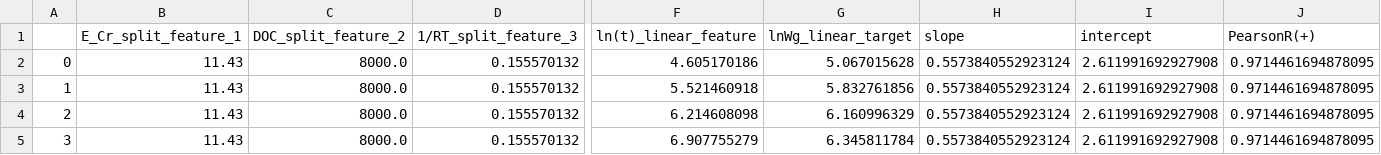
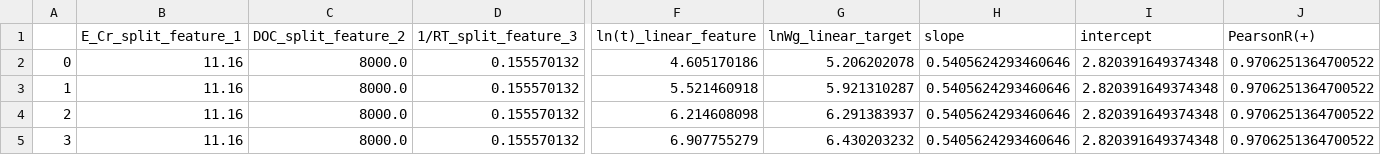
Before and after one commit to Bin-Cao/TCLRmodel, a CSV file: Examples/Execution template/Segmented/subdataset_4.csv, drawn as a sheet; only a part is shown, gaps mark what is left out; the diff names each change by its address in the sheet, - before the commit and + after, or states it on an @@ line.

```diff
--- a/Examples/Execution template/Segmented/subdataset_4.csv
+++ b/Examples/Execution template/Segmented/subdataset_4.csv
-B2:B5 (E_Cr_split_feature_1): 11.43
+B2:B5 (E_Cr_split_feature_1): 11.16
-G2 (lnWg_linear_target): 5.067015628
+G2 (lnWg_linear_target): 5.206202078
-H2:H5 (slope): 0.5573840552923124
+H2:H5 (slope): 0.5405624293460646
-I2:I5 (intercept): 2.611991692927908
+I2:I5 (intercept): 2.820391649374348
-J2:J5 (PearsonR(+)): 0.9714461694878095
+J2:J5 (PearsonR(+)): 0.9706251364700522
-G3 (lnWg_linear_target): 5.832761856
+G3 (lnWg_linear_target): 5.921310287
-G4 (lnWg_linear_target): 6.160996329
+G4 (lnWg_linear_target): 6.291383937
-G5 (lnWg_linear_target): 6.345811784
+G5 (lnWg_linear_target): 6.430203232
```
Also changed, not shown: Examples/Execution template/Segmented/all_dataset.csv, Examples/Execution template/Segmented/subdataset_2.csv, 9 other files.
